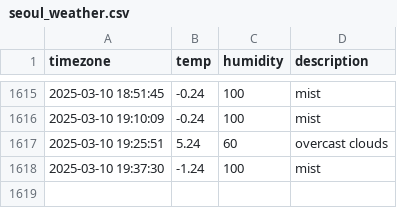
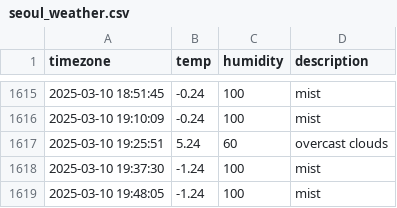
Before and after one commit to hyyunjin-kim/seoul_weather, a CSV file: seoul_weather.csv, drawn as a sheet; only a part is shown, gaps mark what is left out; the diff names each change by its address in the sheet, - before the commit and + after, or states it on an @@ line.

```diff
--- a/seoul_weather.csv
+++ b/seoul_weather.csv
+row 1619: 2025-03-10 19:48:05 | -1.24 | 100 | mist
```
